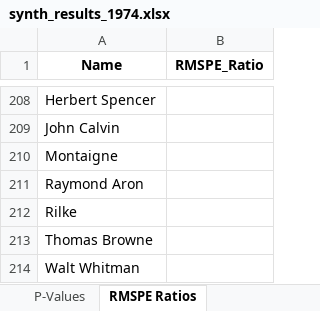
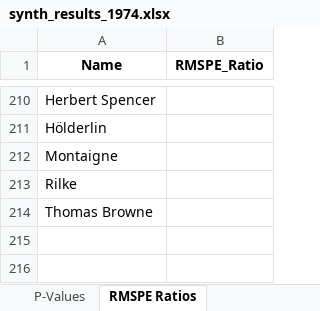
Before and after one commit to aldnea/schmitt_scm, an Excel workbook: results/Treatment_1974/synth_results_1974.xlsx, sheet RMSPE Ratios, drawn as a sheet; only a part is shown, gaps mark what is left out; values as stored, in another font and other column widths than the file's, no borders; removed rows and columns are numbered as before the commit, all else as after; the diff covers the shown part only; the diff names each change by its address in the sheet, - before the commit and + after, or states it on an @@ line.

```diff
--- a/results/Treatment_1974/synth_results_1974.xlsx (sheet RMSPE Ratios)
+++ b/results/Treatment_1974/synth_results_1974.xlsx (sheet RMSPE Ratios)
-A211 (Name): John Calvin
+A211 (Name): Hölderlin
-row 211: Raymond Aron
-row 214: Walt Whitman
```
Also changed, not shown: other rows of this sheet, sheet Donor Weights, sheet Outcomes, sheet Balance Table, sheet V-Weights, sheet P-Values, results/Treatment_1965/synth_results_1965.xlsx, results/Treatment_1994/synth_results_1994.xlsx, 16 other files.
